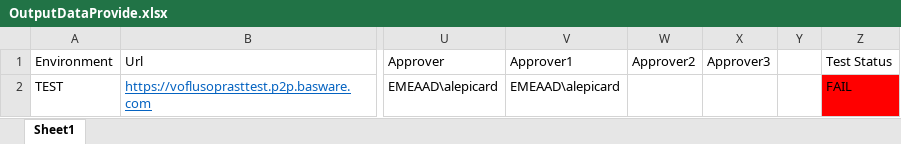
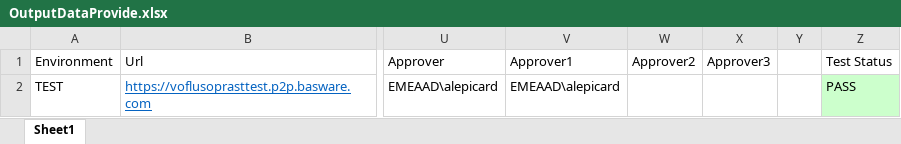
Before and after one commit to anmol44/Provide_Automation_Project, an Excel workbook: provide/Output/OutputDataProvide.xlsx, sheet Sheet1, drawn as a sheet; only a part is shown, gaps mark what is left out; values as stored, in another font and other column widths than the file's, no borders; the diff names each change by its address in the sheet, - before the commit and + after, or states it on an @@ line.

Commit message:
Updating Adding Line Data for purchase category,Imputation,Agency and ssp xpaths

```diff
--- a/provide/Output/OutputDataProvide.xlsx (sheet Sheet1)
+++ b/provide/Output/OutputDataProvide.xlsx (sheet Sheet1)
-Z2 (Test Status): FAIL
+Z2 (Test Status): PASS
-Z2 fill: #FF0000
+Z2 fill: #CCFFCC
```
Also changed, not shown: 5 other files.
